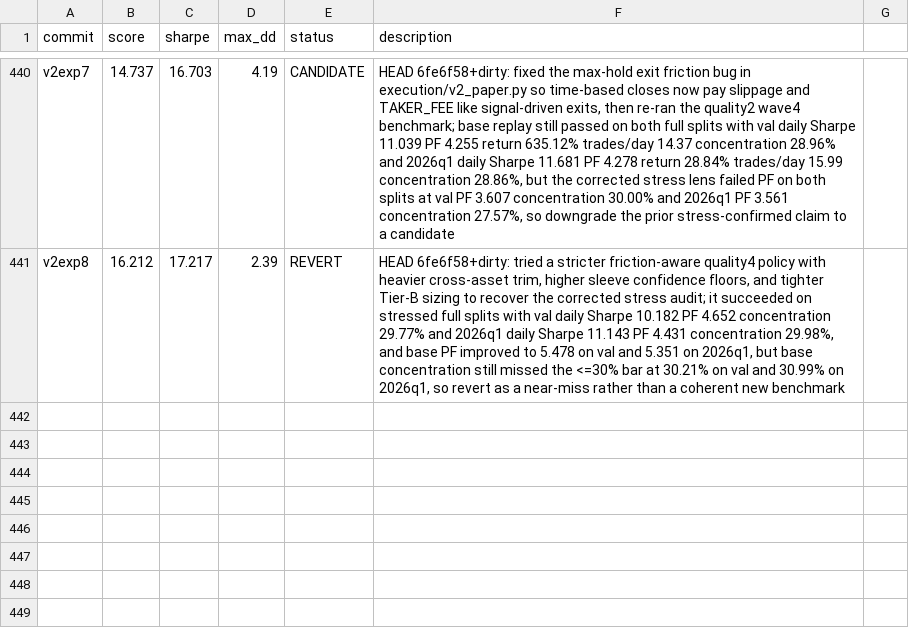
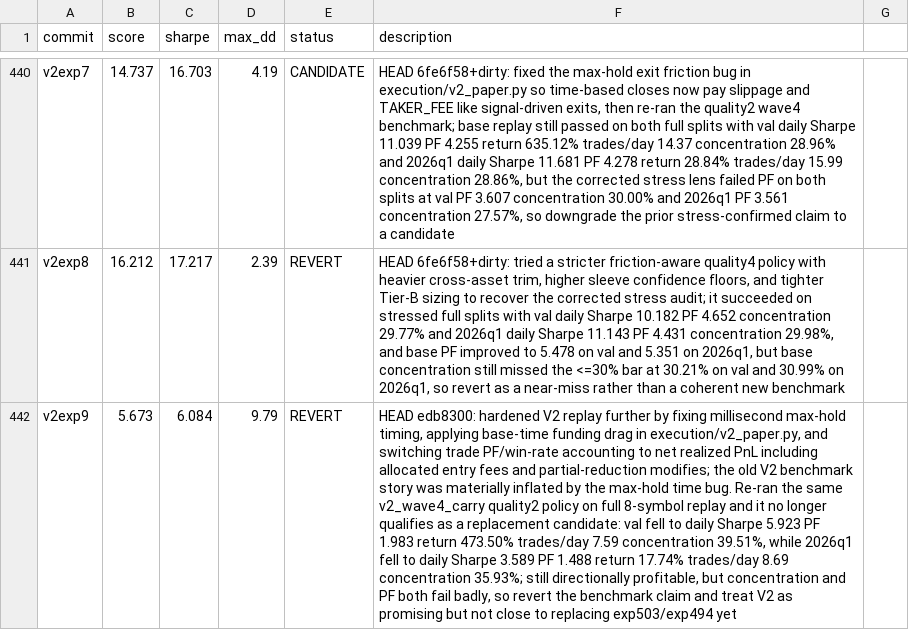
Before and after one commit to 0xedev/auto-researchtrading, a TSV file: results.tsv, drawn as a sheet; only a part is shown, gaps mark what is left out; the diff names each change by its address in the sheet, - before the commit and + after, or states it on an @@ line.

Commit message:
Harden V2 replay realism and benchmark accounting

```diff
--- a/results.tsv
+++ b/results.tsv
+row 442: v2exp9 | 5.673 | 6.084 | 9.79 | REVERT | HEAD edb8300: hardened V2 replay further by fixing millisecond max-hold timing, applying base-time funding drag in execution/v2_paper.py, and switching trade PF/win-rate accounting to net realized PnL including allocated entry fees and partial-reduction modifies; the old V2 benchmark story was materially inflated by the max-hold time bug. Re-ran the same v2_wave4_carry quality2 policy on full 8-symbol replay and it no longer qualifies as a replacement candidate: val fell to daily Sharpe 5.923 PF 1.983 return 473.50% trades/day 7.59 concentration 39.51%, while 2026q1 fell to daily Sharpe 3.589 PF 1.488 return 17.74% trades/day 8.69 concentration 35.93%; still directionally profitable, but concentration and PF both fail badly, so revert the benchmark claim and treat V2 as promising but not close to replacing exp503/exp494 yet
```
Also changed, not shown: 6 other files.
